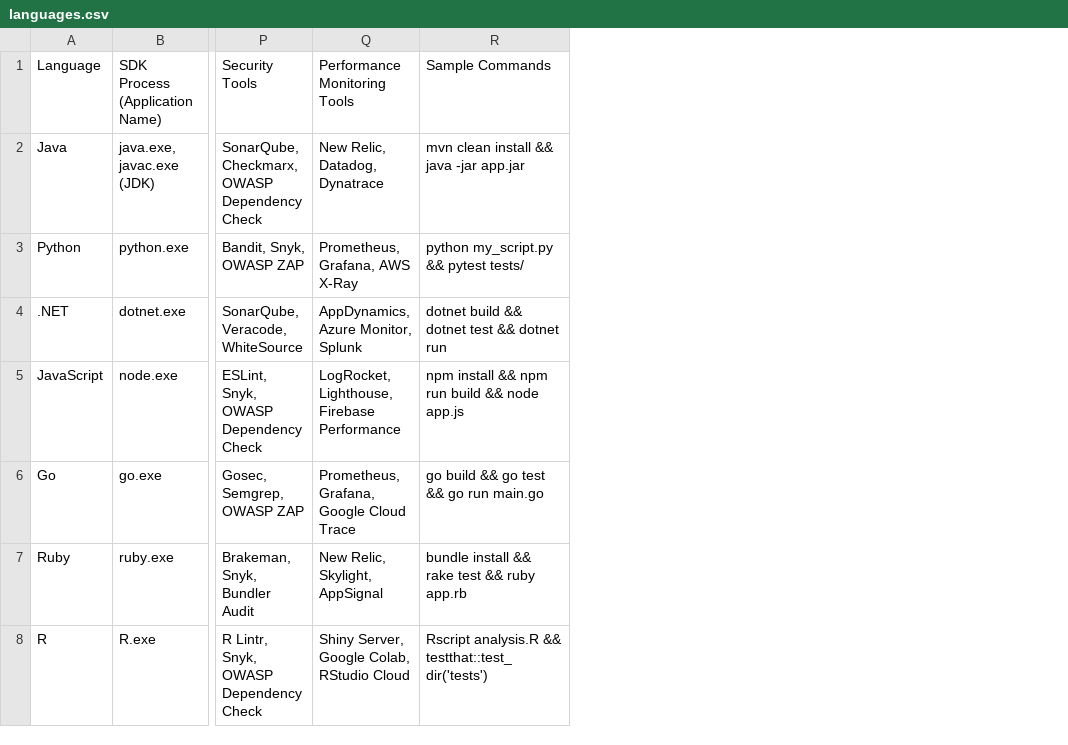
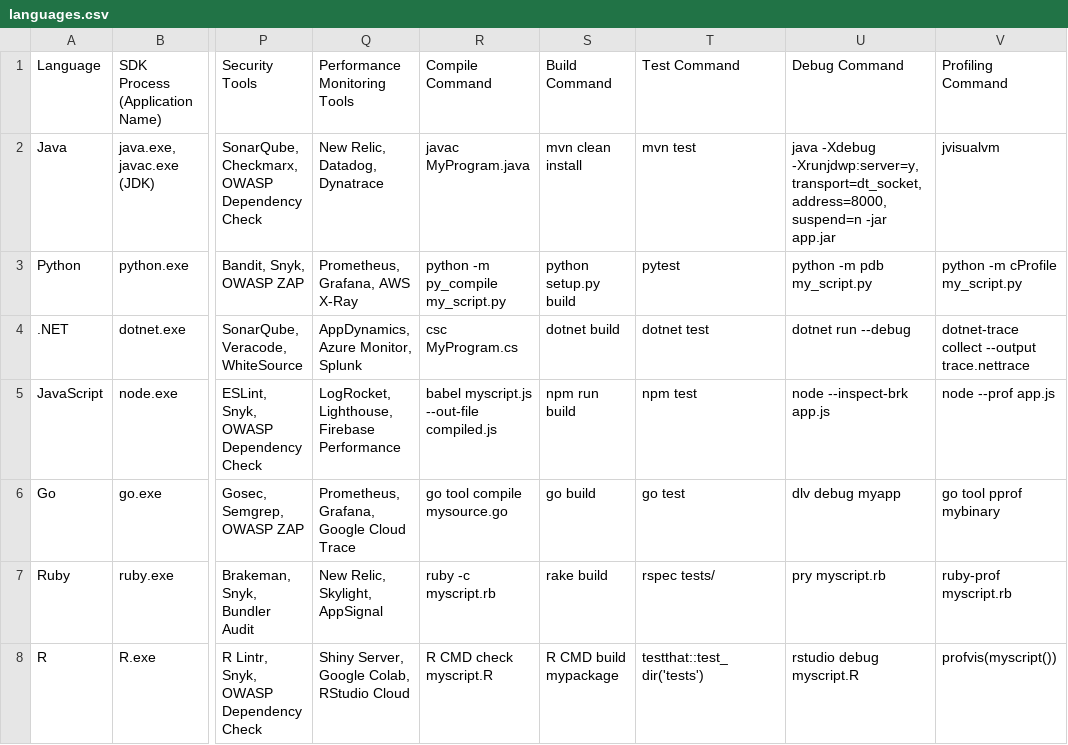
Before and after one commit to reachcreator1987/fistrepo, a CSV file: languages.csv, drawn as a sheet; only a part is shown, gaps mark what is left out; removed rows and columns are numbered as before the commit, all else as after; the diff names each change by its address in the sheet, - before the commit and + after, or states it on an @@ line.

Commit message:
Update languages.csv

```diff
--- a/languages.csv
+++ b/languages.csv
-column R, rows 1-8: Sample Commands | mvn clean install && java -jar app.jar | python my_script.py && pytest tests/ | dotnet build && dotnet test && dotnet run | npm install && npm run build && node app.js | go build && go test && go run main.go | bundle install && rake test && ruby app.rb | Rscript analysis.R && testthat::test_dir('tests')
+column R, rows 1-8: Compile Command | javac MyProgram.java | python -m py_compile my_script.py | csc MyProgram.cs | babel myscript.js --out-file compiled.js | go tool compile mysource.go | ruby -c myscript.rb | R CMD check myscript.R
+column S, rows 1-8: Build Command | mvn clean install | python setup.py build | dotnet build | npm run build | go build | rake build | R CMD build mypackage
+column T, rows 1-8: Test Command | mvn test | pytest | dotnet test | npm test | go test | rspec tests/ | testthat::test_dir('tests')
+column U, rows 1-8: Debug Command | java -Xdebug -Xrunjdwp:server=y,transport=dt_socket,address=8000,suspend=n -jar app.jar | python -m pdb my_script.py | dotnet run --debug | node --inspect-brk app.js | dlv debug myapp | pry myscript.rb | rstudio debug myscript.R
+column V, rows 1-8: Profiling Command | jvisualvm | python -m cProfile my_script.py | dotnet-trace collect --output trace.nettrace | node --prof app.js | go tool pprof mybinary | ruby-prof myscript.rb | profvis(myscript())
```
